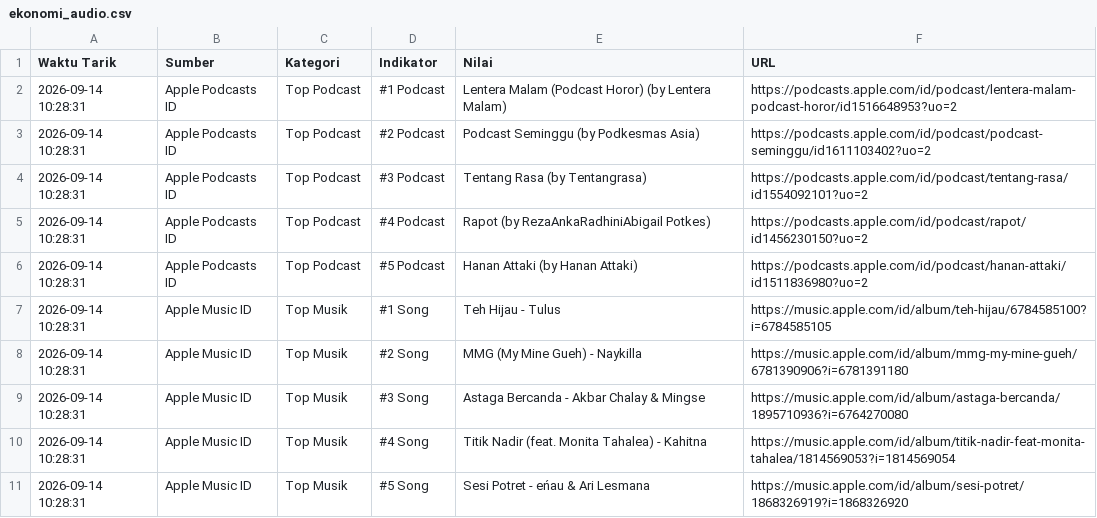
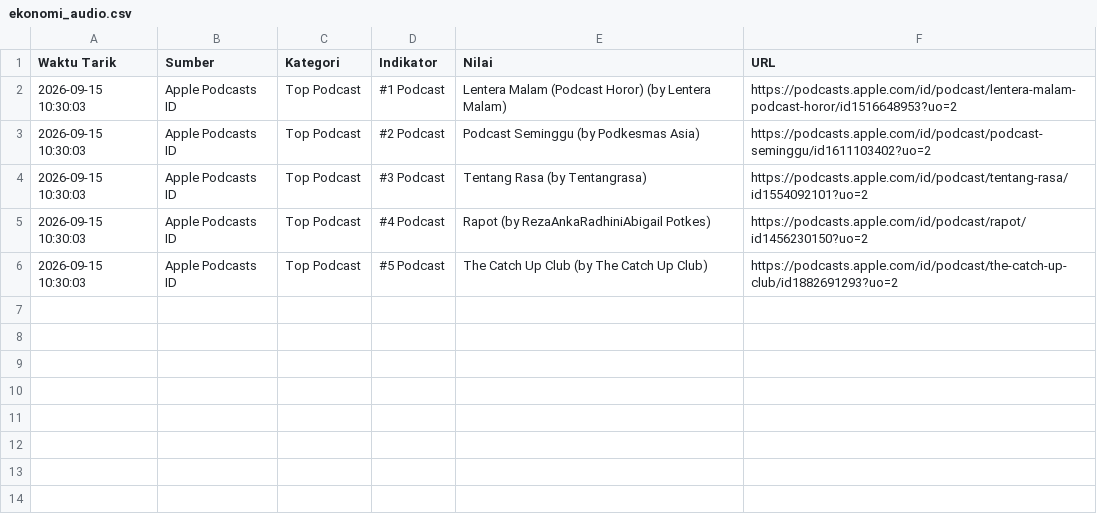
Before and after one commit to adammadden13-oss/indonesian-media-pulse, a CSV file: ekonomi_audio.csv, drawn as a sheet.

```diff
--- a/ekonomi_audio.csv
+++ b/ekonomi_audio.csv
@@ -1,11 +1,6 @@
 Waktu Tarik,Sumber,Kategori,Indikator,Nilai,URL
-2026-09-14 10:28:31,Apple Podcasts ID,Top Podcast,#1 Podcast,Lentera Malam (Podcast Horor) (by Lentera Malam),https://podcasts.apple.com/id/podcast/lentera-malam-podcast-horor/id1516648953?uo=2
-2026-09-14 10:28:31,Apple Podcasts ID,Top Podcast,#2 Podcast,Podcast Seminggu (by Podkesmas Asia),https://podcasts.apple.com/id/podcast/podcast-seminggu/id1611103402?uo=2
-2026-09-14 10:28:31,Apple Podcasts ID,Top Podcast,#3 Podcast,Tentang Rasa (by Tentangrasa),https://podcasts.apple.com/id/podcast/tentang-rasa/id1554092101?uo=2
-2026-09-14 10:28:31,Apple Podcasts ID,Top Podcast,#4 Podcast,Rapot (by RezaAnkaRadhiniAbigail Potkes),https://podcasts.apple.com/id/podcast/rapot/id1456230150?uo=2
-2026-09-14 10:28:31,Apple Podcasts ID,Top Podcast,#5 Podcast,Hanan Attaki (by Hanan Attaki),https://podcasts.apple.com/id/podcast/hanan-attaki/id1511836980?uo=2
-2026-09-14 10:28:31,Apple Music ID,Top Musik,#1 Song,Teh Hijau - Tulus,https://music.apple.com/id/album/teh-hijau/6784585100?i=6784585105
-2026-09-14 10:28:31,Apple Music ID,Top Musik,#2 Song,MMG (My Mine Gueh) - Naykilla,https://music.apple.com/id/album/mmg-my-mine-gueh/6781390906?i=6781391180
-2026-09-14 10:28:31,Apple Music ID,Top Musik,#3 Song,Astaga Bercanda - Akbar Chalay & Mingse,https://music.apple.com/id/album/astaga-bercanda/1895710936?i=6764270080
-2026-09-14 10:28:31,Apple Music ID,Top Musik,#4 Song,Titik Nadir (feat. Monita Tahalea) - Kahitna,https://music.apple.com/id/album/titik-nadir-feat-monita-tahalea/1814569053?i=1814569054
-2026-09-14 10:28:31,Apple Music ID,Top Musik,#5 Song,Sesi Potret - eńau & Ari Lesmana,https://music.apple.com/id/album/sesi-potret/1868326919?i=1868326920
+2026-09-15 10:30:03,Apple Podcasts ID,Top Podcast,#1 Podcast,Lentera Malam (Podcast Horor) (by Lentera Malam),https://podcasts.apple.com/id/podcast/lentera-malam-podcast-horor/id1516648953?uo=2
+2026-09-15 10:30:03,Apple Podcasts ID,Top Podcast,#2 Podcast,Podcast Seminggu (by Podkesmas Asia),https://podcasts.apple.com/id/podcast/podcast-seminggu/id1611103402?uo=2
+2026-09-15 10:30:03,Apple Podcasts ID,Top Podcast,#3 Podcast,Tentang Rasa (by Tentangrasa),https://podcasts.apple.com/id/podcast/tentang-rasa/id1554092101?uo=2
+2026-09-15 10:30:03,Apple Podcasts ID,Top Podcast,#4 Podcast,Rapot (by RezaAnkaRadhiniAbigail Potkes),https://podcasts.apple.com/id/podcast/rapot/id1456230150?uo=2
+2026-09-15 10:30:03,Apple Podcasts ID,Top Podcast,#5 Podcast,The Catch Up Club (by The Catch Up Club),https://podcasts.apple.com/id/podcast/the-catch-up-club/id1882691293?uo=2
```
Also changed, not shown: berita_terkini.csv, berita_trending.csv, 5 other files.
